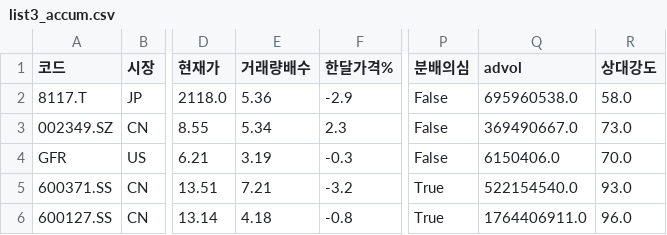
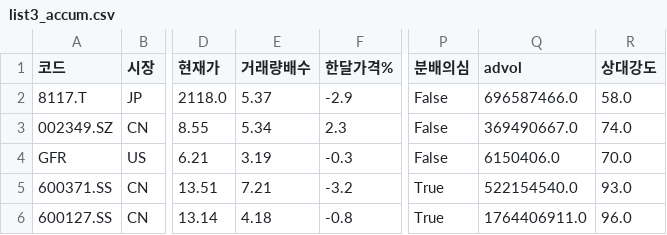
Before and after one commit to chkchp0702-spec/Cup, a CSV file: results/list3_accum.csv, drawn as a sheet; only a part is shown, gaps mark what is left out; the diff names each change by its address in the sheet, - before the commit and + after, or states it on an @@ line.

```diff
--- a/results/list3_accum.csv
+++ b/results/list3_accum.csv
-E2 (거래량배수): 5.36
+E2 (거래량배수): 5.37
-Q2 (advol): 695960538.0
+Q2 (advol): 696587466.0
-R3 (상대강도): 73.0
+R3 (상대강도): 74.0
```
Also changed, not shown: results/list2_canslim_cup.csv, 9 other files.
